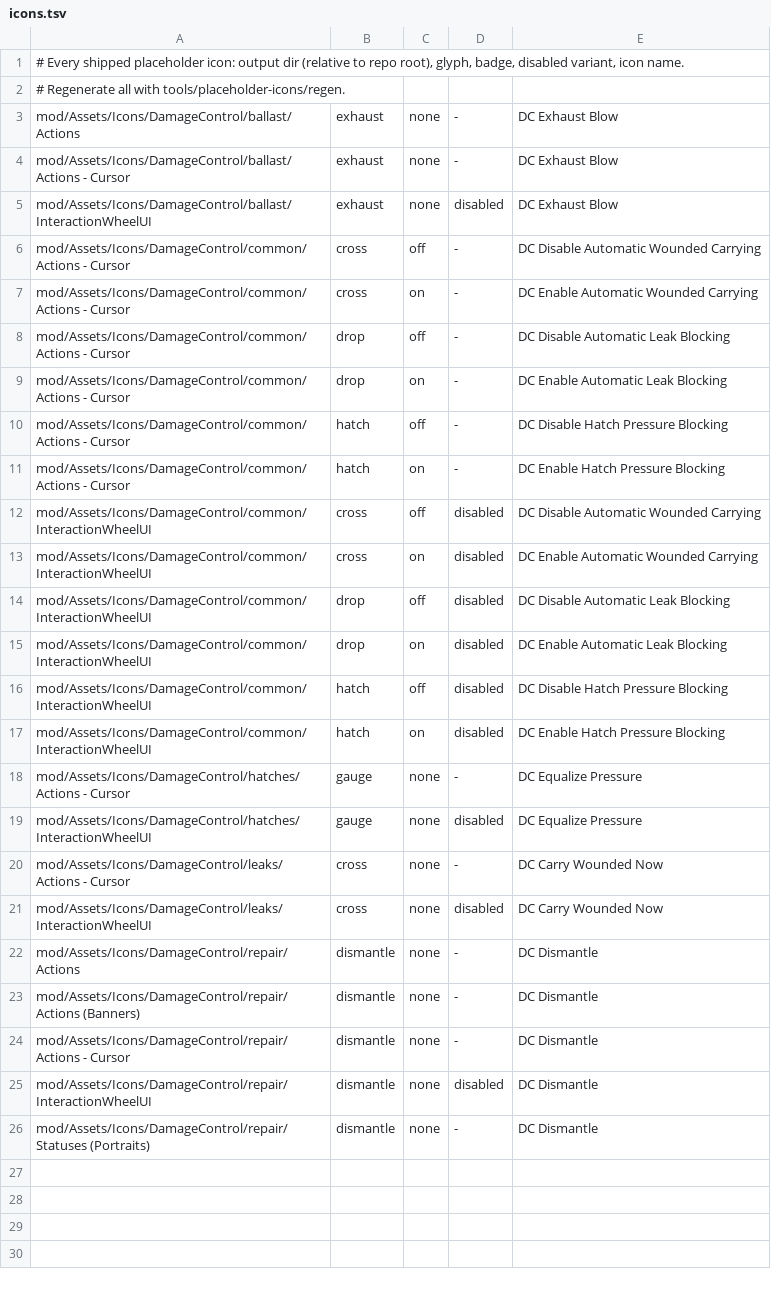
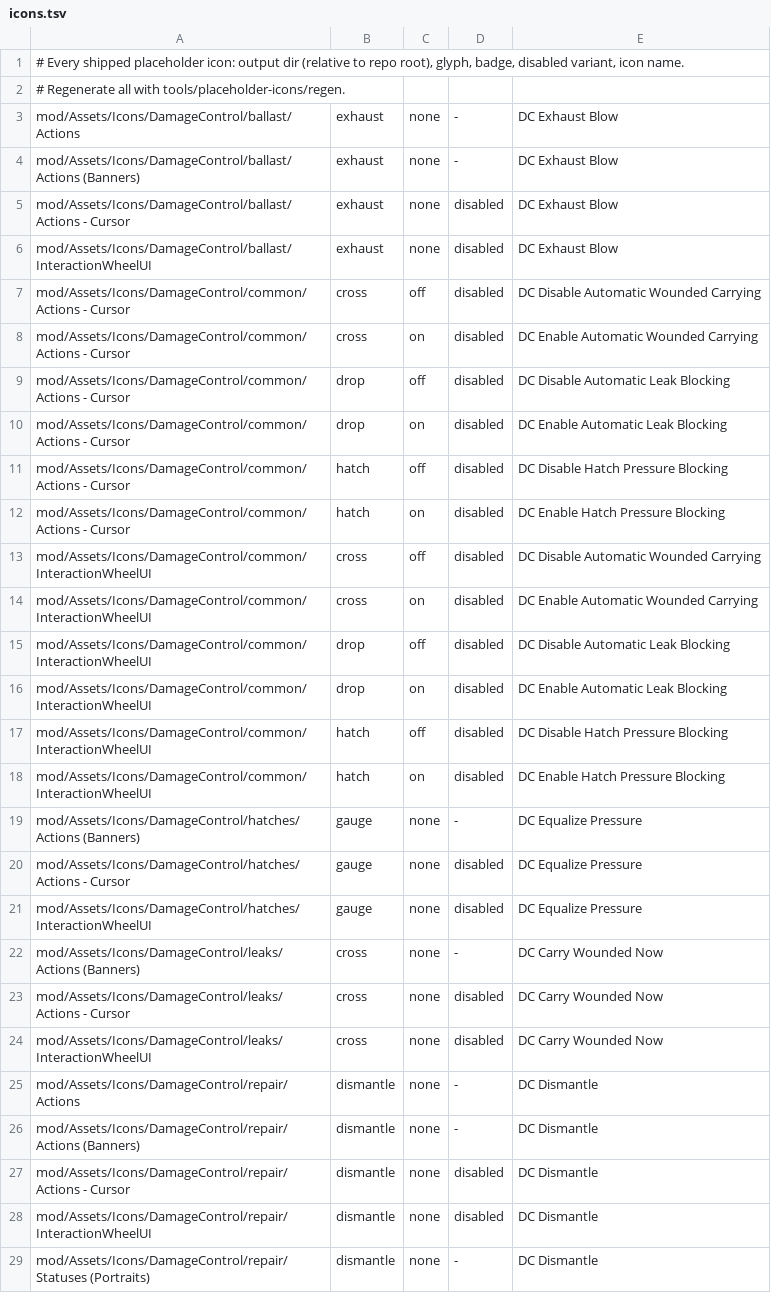
Before and after one commit to awkay/damage-control-mod, a TSV file: tools/placeholder-icons/icons.tsv, drawn as a sheet.

Commit message:
Add banner icons and disabled cursor variants the game requested in play.
- Actions (Banners) icons for Equalize Pressure, Exhaust Blow and Carry Wounded Now
- Disabled variants for every Actions - Cursor icon

```diff
--- a/tools/placeholder-icons/icons.tsv
+++ b/tools/placeholder-icons/icons.tsv
@@ -3,10 +3,11 @@
 mod/Assets/Icons/DamageControl/ballast/Actions	exhaust	none	-	DC Exhaust Blow
-mod/Assets/Icons/DamageControl/ballast/Actions - Cursor	exhaust	none	-	DC Exhaust Blow
+mod/Assets/Icons/DamageControl/ballast/Actions (Banners)	exhaust	none	-	DC Exhaust Blow
+mod/Assets/Icons/DamageControl/ballast/Actions - Cursor	exhaust	none	disabled	DC Exhaust Blow
 mod/Assets/Icons/DamageControl/ballast/InteractionWheelUI	exhaust	none	disabled	DC Exhaust Blow
-mod/Assets/Icons/DamageControl/common/Actions - Cursor	cross	off	-	DC Disable Automatic Wounded Carrying
-mod/Assets/Icons/DamageControl/common/Actions - Cursor	cross	on	-	DC Enable Automatic Wounded Carrying
-mod/Assets/Icons/DamageControl/common/Actions - Cursor	drop	off	-	DC Disable Automatic Leak Blocking
-mod/Assets/Icons/DamageControl/common/Actions - Cursor	drop	on	-	DC Enable Automatic Leak Blocking
-mod/Assets/Icons/DamageControl/common/Actions - Cursor	hatch	off	-	DC Disable Hatch Pressure Blocking
-mod/Assets/Icons/DamageControl/common/Actions - Cursor	hatch	on	-	DC Enable Hatch Pressure Blocking
+mod/Assets/Icons/DamageControl/common/Actions - Cursor	cross	off	disabled	DC Disable Automatic Wounded Carrying
+mod/Assets/Icons/DamageControl/common/Actions - Cursor	cross	on	disabled	DC Enable Automatic Wounded Carrying
+mod/Assets/Icons/DamageControl/common/Actions - Cursor	drop	off	disabled	DC Disable Automatic Leak Blocking
+mod/Assets/Icons/DamageControl/common/Actions - Cursor	drop	on	disabled	DC Enable Automatic Leak Blocking
+mod/Assets/Icons/DamageControl/common/Actions - Cursor	hatch	off	disabled	DC Disable Hatch Pressure Blocking
+mod/Assets/Icons/DamageControl/common/Actions - Cursor	hatch	on	disabled	DC Enable Hatch Pressure Blocking
 mod/Assets/Icons/DamageControl/common/InteractionWheelUI	cross	off	disabled	DC Disable Automatic Wounded Carrying
@@ -17,5 +18,7 @@ mod/Assets/Icons/DamageControl/common/InteractionWheelUI	hatch	off	disabled	DC D
 mod/Assets/Icons/DamageControl/common/InteractionWheelUI	hatch	on	disabled	DC Enable Hatch Pressure Blocking
-mod/Assets/Icons/DamageControl/hatches/Actions - Cursor	gauge	none	-	DC Equalize Pressure
+mod/Assets/Icons/DamageControl/hatches/Actions (Banners)	gauge	none	-	DC Equalize Pressure
+mod/Assets/Icons/DamageControl/hatches/Actions - Cursor	gauge	none	disabled	DC Equalize Pressure
 mod/Assets/Icons/DamageControl/hatches/InteractionWheelUI	gauge	none	disabled	DC Equalize Pressure
-mod/Assets/Icons/DamageControl/leaks/Actions - Cursor	cross	none	-	DC Carry Wounded Now
+mod/Assets/Icons/DamageControl/leaks/Actions (Banners)	cross	none	-	DC Carry Wounded Now
+mod/Assets/Icons/DamageControl/leaks/Actions - Cursor	cross	none	disabled	DC Carry Wounded Now
 mod/Assets/Icons/DamageControl/leaks/InteractionWheelUI	cross	none	disabled	DC Carry Wounded Now
@@ -23,3 +26,3 @@ mod/Assets/Icons/DamageControl/repair/Actions	dismantle	none	-	DC Dismantle
 mod/Assets/Icons/DamageControl/repair/Actions (Banners)	dismantle	none	-	DC Dismantle
-mod/Assets/Icons/DamageControl/repair/Actions - Cursor	dismantle	none	-	DC Dismantle
+mod/Assets/Icons/DamageControl/repair/Actions - Cursor	dismantle	none	disabled	DC Dismantle
 mod/Assets/Icons/DamageControl/repair/InteractionWheelUI	dismantle	none	disabled	DC Dismantle
```
Also changed, not shown: 16 other files.
